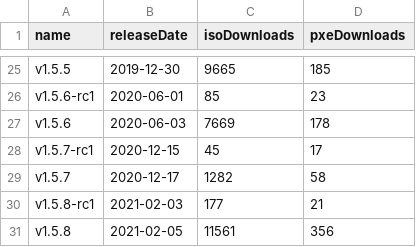
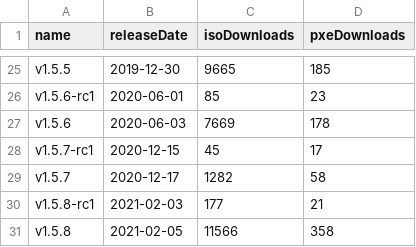
Before and after one commit to burmilla/os-stats, a CSV file: RancherOS_GitHubStats.csv, drawn as a sheet; only a part is shown, gaps mark what is left out.

```diff
--- a/RancherOS_GitHubStats.csv
+++ b/RancherOS_GitHubStats.csv
@@ -30,2 +30,2 @@
 "v1.5.8-rc1","2021-02-03","177","21"
-"v1.5.8","2021-02-05","11561","356"
+"v1.5.8","2021-02-05","11566","358"
```
Also changed, not shown: GitHubStats.csv, RancherOS_DockerHubStats.csv, 1 other file.
